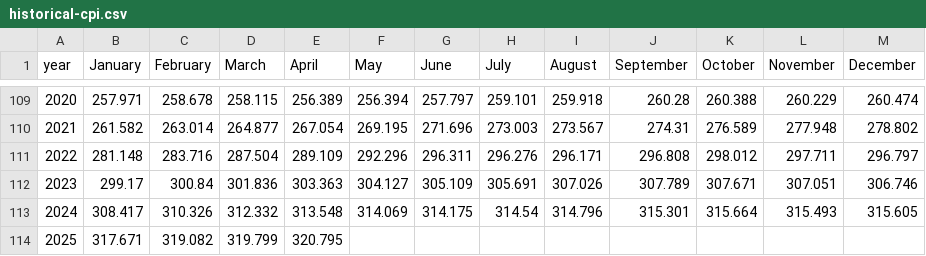
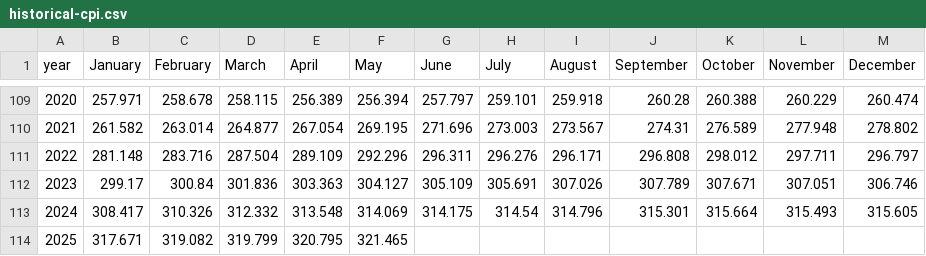
Before and after one commit to civictechdc/congressional-tech, a CSV file: projects/5.1-inflation-gsheets/data/historical-cpi.csv, drawn as a sheet; only a part is shown, gaps mark what is left out.

```diff
--- a/projects/5.1-inflation-gsheets/data/historical-cpi.csv
+++ b/projects/5.1-inflation-gsheets/data/historical-cpi.csv
@@ -113,2 +113,2 @@ year,January,February,March,April,May,June,July,August,September,October,Novembe
 2024,308.417,310.326,312.332,313.548,314.069,314.175,314.54,314.796,315.301,315.664,315.493,315.605
-2025,317.671,319.082,319.799,320.795,,,,,,,,
+2025,317.671,319.082,319.799,320.795,321.465,,,,,,,
```
